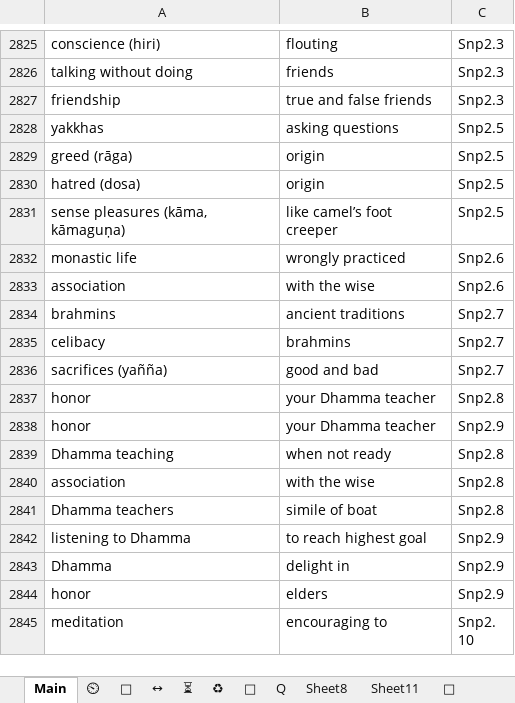
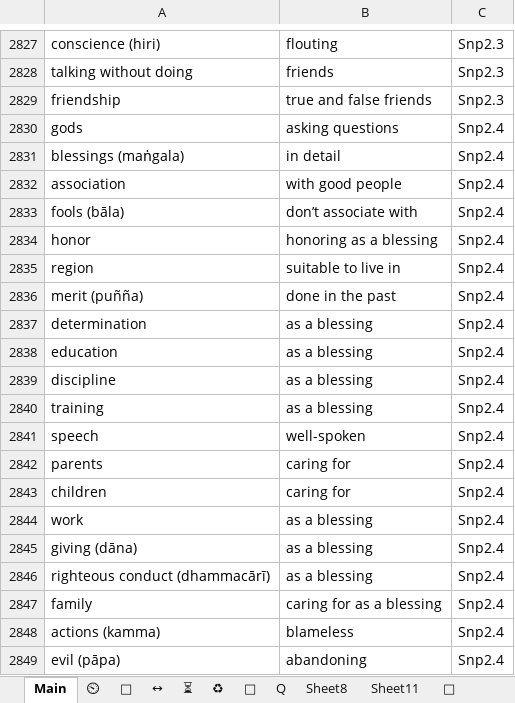
Before and after one commit to thesunshade/sutta-index, an Excel workbook: src/data/general-index.xlsx, sheet Main, drawn as a sheet; only a part is shown, gaps mark what is left out; the shorter side is filled out with more unchanged rows; values as stored, in another font and other column widths than the file's, no borders; conditional formats not drawn; the diff covers the shown part only; the diff names each change by its address in the sheet, - before the commit and + after, or states it on an @@ line.

```diff
--- a/src/data/general-index.xlsx (sheet Main)
+++ b/src/data/general-index.xlsx (sheet Main)
+row 2830: gods | asking questions | Snp2.4
+row 2831: blessings (maṅgala) | in detail | Snp2.4
+row 2832: association | with good people | Snp2.4
+row 2833: fools (bāla) | don’t associate with | Snp2.4
+row 2834: honor | honoring as a blessing | Snp2.4
+row 2835: region | suitable to live in | Snp2.4
+row 2836: merit (puñña) | done in the past | Snp2.4
+row 2837: determination | as a blessing | Snp2.4
+row 2838: education | as a blessing | Snp2.4
+row 2839: discipline | as a blessing | Snp2.4
+row 2840: training | as a blessing | Snp2.4
+row 2841: speech | well-spoken | Snp2.4
+row 2842: parents | caring for | Snp2.4
+row 2843: children | caring for | Snp2.4
+row 2844: work | as a blessing | Snp2.4
+row 2845: giving (dāna) | as a blessing | Snp2.4
+row 2846: righteous conduct (dhammacārī) | as a blessing | Snp2.4
+row 2847: family | caring for as a blessing | Snp2.4
+row 2848: actions (kamma) | blameless | Snp2.4
+row 2849: evil (pāpa) | abandoning | Snp2.4
```
Also changed, not shown: 43 added rows and 12 edited cells elsewhere in this sheet, sheet ⏲, 11 other files.
